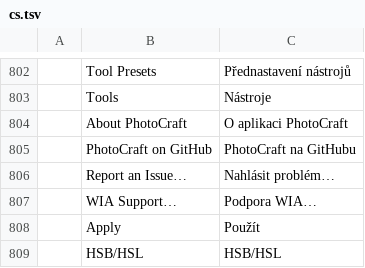
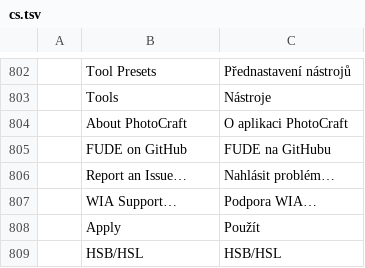
Before and after one commit to Se1fKnowledge/FUDE, a TSV file: photocraft/crates/ui-egui/src/i18n/cs.tsv, drawn as a sheet; only a part is shown, gaps mark what is left out.

```diff
--- a/photocraft/crates/ui-egui/src/i18n/cs.tsv
+++ b/photocraft/crates/ui-egui/src/i18n/cs.tsv
@@ -804,3 +804,3 @@
 	About PhotoCraft	O aplikaci PhotoCraft
-	PhotoCraft on GitHub	PhotoCraft na GitHubu
+	FUDE on GitHub	FUDE na GitHubu
 	Report an Issue…	Nahlásit problém…
```
Also changed, not shown: photocraft/crates/ui-egui/src/i18n/de.tsv, photocraft/crates/ui-egui/src/i18n/el.tsv, 45 other files.
